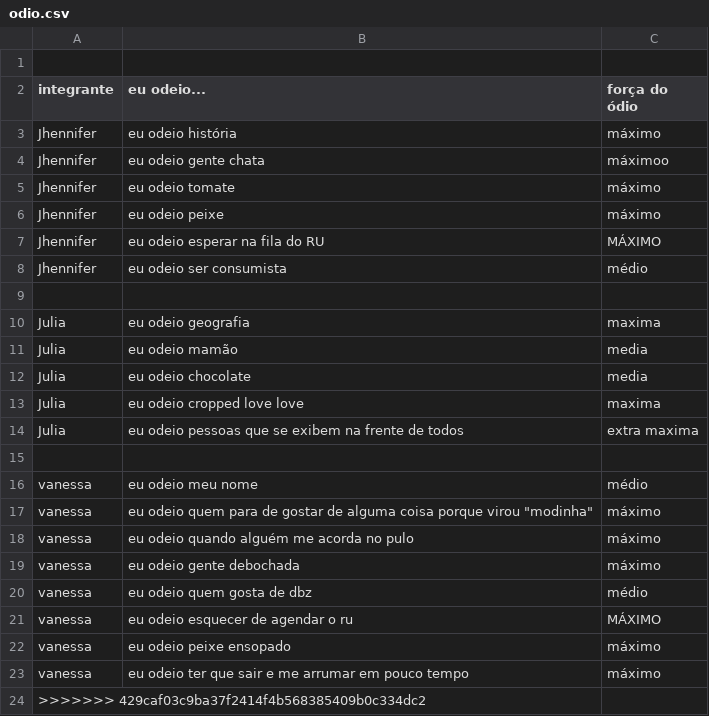
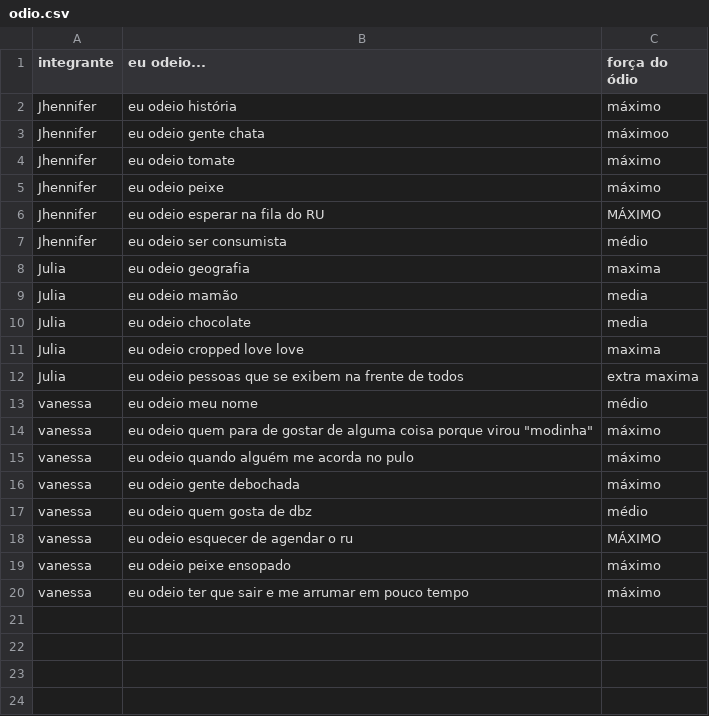
Before and after one commit to CTISM-Prof-Henry/odios-calvas, a CSV file: project/odio.csv, drawn as a sheet.

Commit message:
odio nessa

```diff
--- a/project/odio.csv
+++ b/project/odio.csv
@@ -1,2 +1 @@
-
 "integrante", "eu odeio...", "força do ódio"
@@ -8,3 +7,2 @@ Jhennifer, eu odeio esperar na fila do RU, MÁXIMO
 Jhennifer, eu odeio ser consumista, médio
-
 Julia, eu odeio geografia, maxima
@@ -14,3 +12,2 @@ Julia, eu odeio cropped love love, maxima
 Julia, eu odeio pessoas que se exibem na frente de todos, extra maxima
-
 vanessa, eu odeio meu nome, médio
@@ -23,2 +20 @@ vanessa, eu odeio peixe ensopado, máximo
 vanessa, eu odeio ter que sair e me arrumar em pouco tempo, máximo
->>>>>>> 429caf03c9ba37f2414f4b568385409b0c334dc2
```
